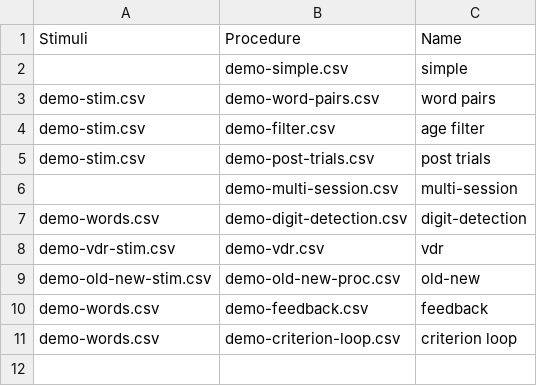
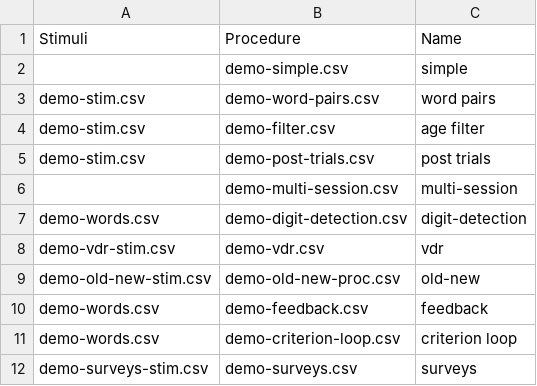
Before and after one commit to TysonKerr/Collector, a CSV file: Experiments/Demo/Conditions_1.csv, drawn as a sheet; the diff names each change by its address in the sheet, - before the commit and + after, or states it on an @@ line.

Commit message:
Basic survey trial type and demo set up
some more work to be done
	clean up the demo
	add some more survey types

```diff
--- a/Experiments/Demo/Conditions_1.csv
+++ b/Experiments/Demo/Conditions_1.csv
+row 12: demo-surveys-stim.csv | demo-surveys.csv | surveys
```
Also changed, not shown: 19 other files.
